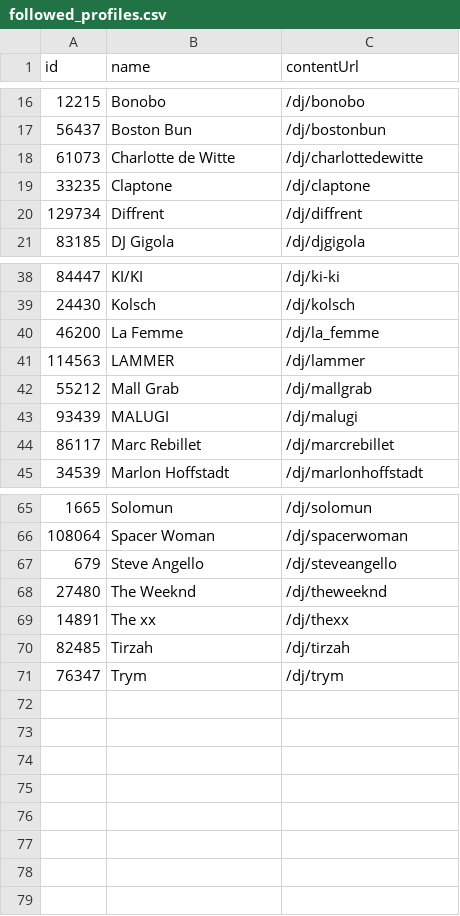
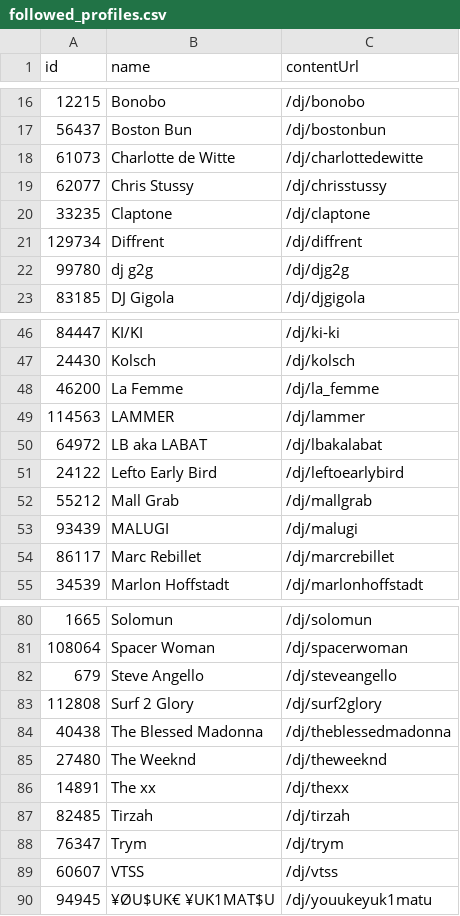
Before and after one commit to jankunnen-96/RA, a CSV file: get_artists/followed_profiles.csv, drawn as a sheet; only a part is shown, gaps mark what is left out; the diff covers the shown part only; the diff names each change by its address in the sheet, - before the commit and + after, or states it on an @@ line.

```diff
--- a/get_artists/followed_profiles.csv
+++ b/get_artists/followed_profiles.csv
+row 19: 62077 | Chris Stussy | /dj/chrisstussy
+row 22: 99780 | dj g2g | /dj/djg2g
+row 50: 64972 | LB aka LABAT | /dj/lbakalabat
+row 51: 24122 | Lefto Early Bird | /dj/leftoearlybird
+row 83: 112808 | Surf 2 Glory | /dj/surf2glory
+row 84: 40438 | The Blessed Madonna | /dj/theblessedmadonna
+row 89: 60607 | VTSS | /dj/vtss
+row 90: 94945 | ¥ØU$UK€ ¥UK1MAT$U | /dj/youukeyuk1matu
```
Also changed, not shown: 11 added rows elsewhere in this file, 3 other files.
